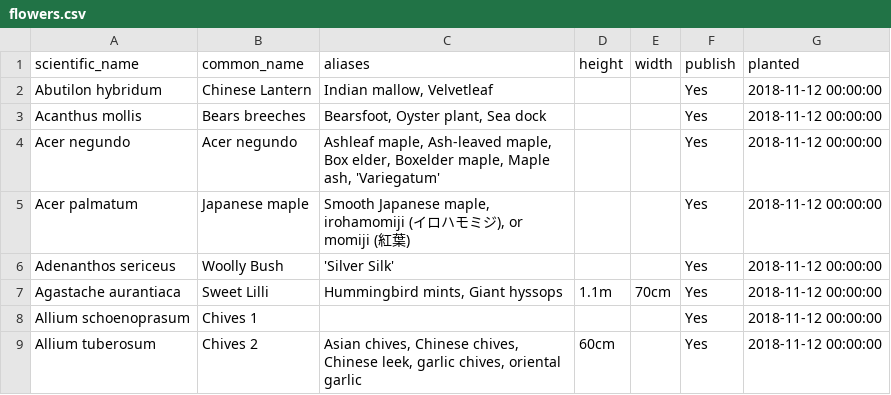
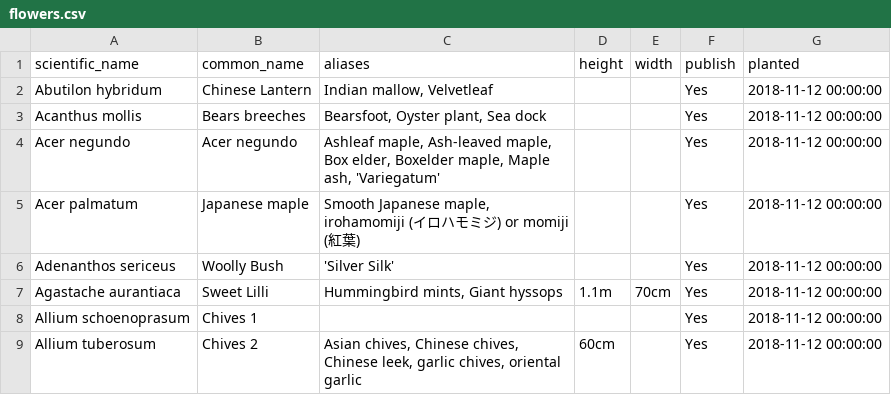
Before and after one commit to ronsavage/WWW-Garden-Design, a CSV file: data/flowers.csv, drawn as a sheet; only a part is shown.

```diff
--- a/data/flowers.csv
+++ b/data/flowers.csv
@@ -4,3 +4,3 @@
 "Acer negundo","Acer negundo","Ashleaf maple, Ash-leaved maple, Box elder, Boxelder maple, Maple ash, 'Variegatum'","","","Yes","2018-11-12 00:00:00"
-"Acer palmatum","Japanese maple","Smooth Japanese maple, irohamomiji (イロハモミジ), or momiji (紅葉)","","","Yes","2018-11-12 00:00:00"
+"Acer palmatum","Japanese maple","Smooth Japanese maple, irohamomiji (イロハモミジ) or momiji (紅葉)","","","Yes","2018-11-12 00:00:00"
 "Adenanthos sericeus","Woolly Bush","'Silver Silk'","","","Yes","2018-11-12 00:00:00"
```
Also changed, not shown: data/attributes.csv, 1 other file.
